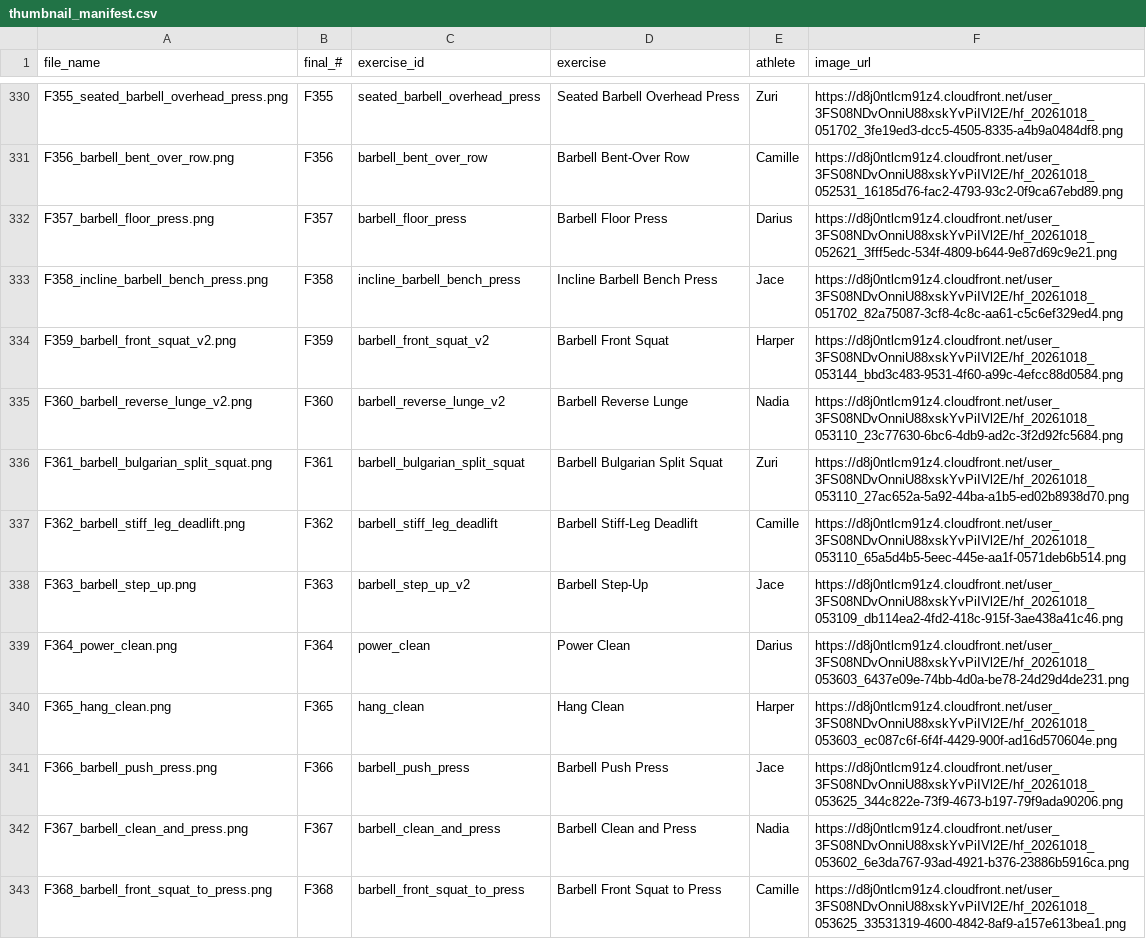
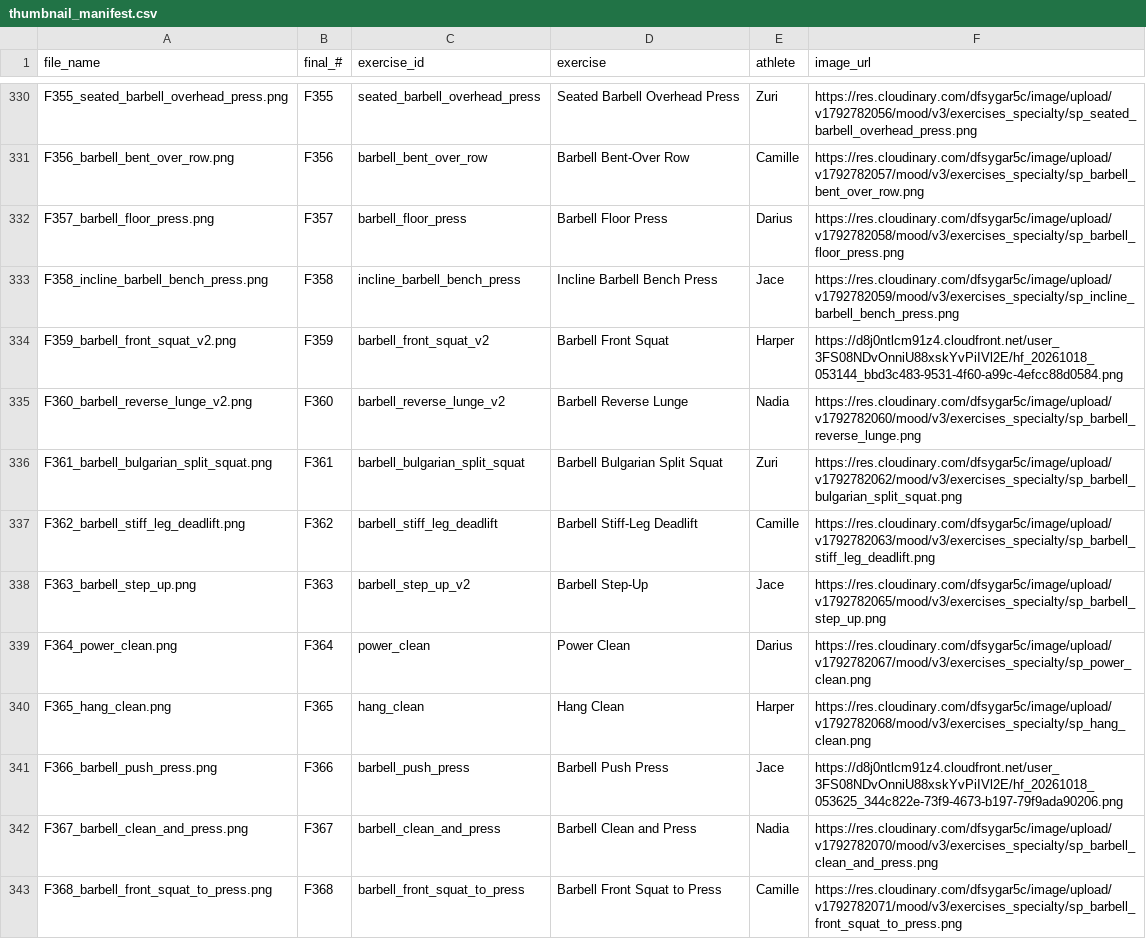
Before and after one commit to wesleyobury/MoodV10_8, a CSV file: V3 Updates/Exercise Thumbnails/thumbnail_manifest.csv, drawn as a sheet; only a part is shown, gaps mark what is left out; the diff covers the shown part only; the diff names each change by its address in the sheet, - before the commit and + after, or states it on an @@ line.

```diff
--- a/V3 Updates/Exercise Thumbnails/thumbnail_manifest.csv
+++ b/V3 Updates/Exercise Thumbnails/thumbnail_manifest.csv
-F330 (image_url): https://d8j0ntlcm91z4.cloudfront.net/user_3FS08NDvOnniU88xskYvPiIVl2E/hf_20261018_051702_3fe19ed3-dcc5-4505-8335-a4b9a0484df8.png
+F330 (image_url): https://res.cloudinary.com/dfsygar5c/image/upload/v1792782056/mood/v3/exercises_specialty/sp_seated_barbell_overhead_press.png
-F331 (image_url): https://d8j0ntlcm91z4.cloudfront.net/user_3FS08NDvOnniU88xskYvPiIVl2E/hf_20261018_052531_16185d76-fac2-4793-93c2-0f9ca67ebd89.png
+F331 (image_url): https://res.cloudinary.com/dfsygar5c/image/upload/v1792782057/mood/v3/exercises_specialty/sp_barbell_bent_over_row.png
-F332 (image_url): https://d8j0ntlcm91z4.cloudfront.net/user_3FS08NDvOnniU88xskYvPiIVl2E/hf_20261018_052621_3fff5edc-534f-4809-b644-9e87d69c9e21.png
+F332 (image_url): https://res.cloudinary.com/dfsygar5c/image/upload/v1792782058/mood/v3/exercises_specialty/sp_barbell_floor_press.png
-F333 (image_url): https://d8j0ntlcm91z4.cloudfront.net/user_3FS08NDvOnniU88xskYvPiIVl2E/hf_20261018_051702_82a75087-3cf8-4c8c-aa61-c5c6ef329ed4.png
+F333 (image_url): https://res.cloudinary.com/dfsygar5c/image/upload/v1792782059/mood/v3/exercises_specialty/sp_incline_barbell_bench_press.png
-F335 (image_url): https://d8j0ntlcm91z4.cloudfront.net/user_3FS08NDvOnniU88xskYvPiIVl2E/hf_20261018_053110_23c77630-6bc6-4db9-ad2c-3f2d92fc5684.png
+F335 (image_url): https://res.cloudinary.com/dfsygar5c/image/upload/v1792782060/mood/v3/exercises_specialty/sp_barbell_reverse_lunge.png
-F336 (image_url): https://d8j0ntlcm91z4.cloudfront.net/user_3FS08NDvOnniU88xskYvPiIVl2E/hf_20261018_053110_27ac652a-5a92-44ba-a1b5-ed02b8938d70.png
+F336 (image_url): https://res.cloudinary.com/dfsygar5c/image/upload/v1792782062/mood/v3/exercises_specialty/sp_barbell_bulgarian_split_squat.png
-F337 (image_url): https://d8j0ntlcm91z4.cloudfront.net/user_3FS08NDvOnniU88xskYvPiIVl2E/hf_20261018_053110_65a5d4b5-5eec-445e-aa1f-0571deb6b514.png
+F337 (image_url): https://res.cloudinary.com/dfsygar5c/image/upload/v1792782063/mood/v3/exercises_specialty/sp_barbell_stiff_leg_deadlift.png
-F338 (image_url): https://d8j0ntlcm91z4.cloudfront.net/user_3FS08NDvOnniU88xskYvPiIVl2E/hf_20261018_053109_db114ea2-4fd2-418c-915f-3ae438a41c46.png
+F338 (image_url): https://res.cloudinary.com/dfsygar5c/image/upload/v1792782065/mood/v3/exercises_specialty/sp_barbell_step_up.png
-F339 (image_url): https://d8j0ntlcm91z4.cloudfront.net/user_3FS08NDvOnniU88xskYvPiIVl2E/hf_20261018_053603_6437e09e-74bb-4d0a-be78-24d29d4de231.png
+F339 (image_url): https://res.cloudinary.com/dfsygar5c/image/upload/v1792782067/mood/v3/exercises_specialty/sp_power_clean.png
-F340 (image_url): https://d8j0ntlcm91z4.cloudfront.net/user_3FS08NDvOnniU88xskYvPiIVl2E/hf_20261018_053603_ec087c6f-6f4f-4429-900f-ad16d570604e.png
+F340 (image_url): https://res.cloudinary.com/dfsygar5c/image/upload/v1792782068/mood/v3/exercises_specialty/sp_hang_clean.png
-F342 (image_url): https://d8j0ntlcm91z4.cloudfront.net/user_3FS08NDvOnniU88xskYvPiIVl2E/hf_20261018_053602_6e3da767-93ad-4921-b376-23886b5916ca.png
+F342 (image_url): https://res.cloudinary.com/dfsygar5c/image/upload/v1792782070/mood/v3/exercises_specialty/sp_barbell_clean_and_press.png
-F343 (image_url): https://d8j0ntlcm91z4.cloudfront.net/user_3FS08NDvOnniU88xskYvPiIVl2E/hf_20261018_053625_33531319-4600-4842-8af9-a157e613bea1.png
+F343 (image_url): https://res.cloudinary.com/dfsygar5c/image/upload/v1792782071/mood/v3/exercises_specialty/sp_barbell_front_squat_to_press.png
```
Also changed, not shown: 74 edited cells elsewhere in this file, 2 other files.
